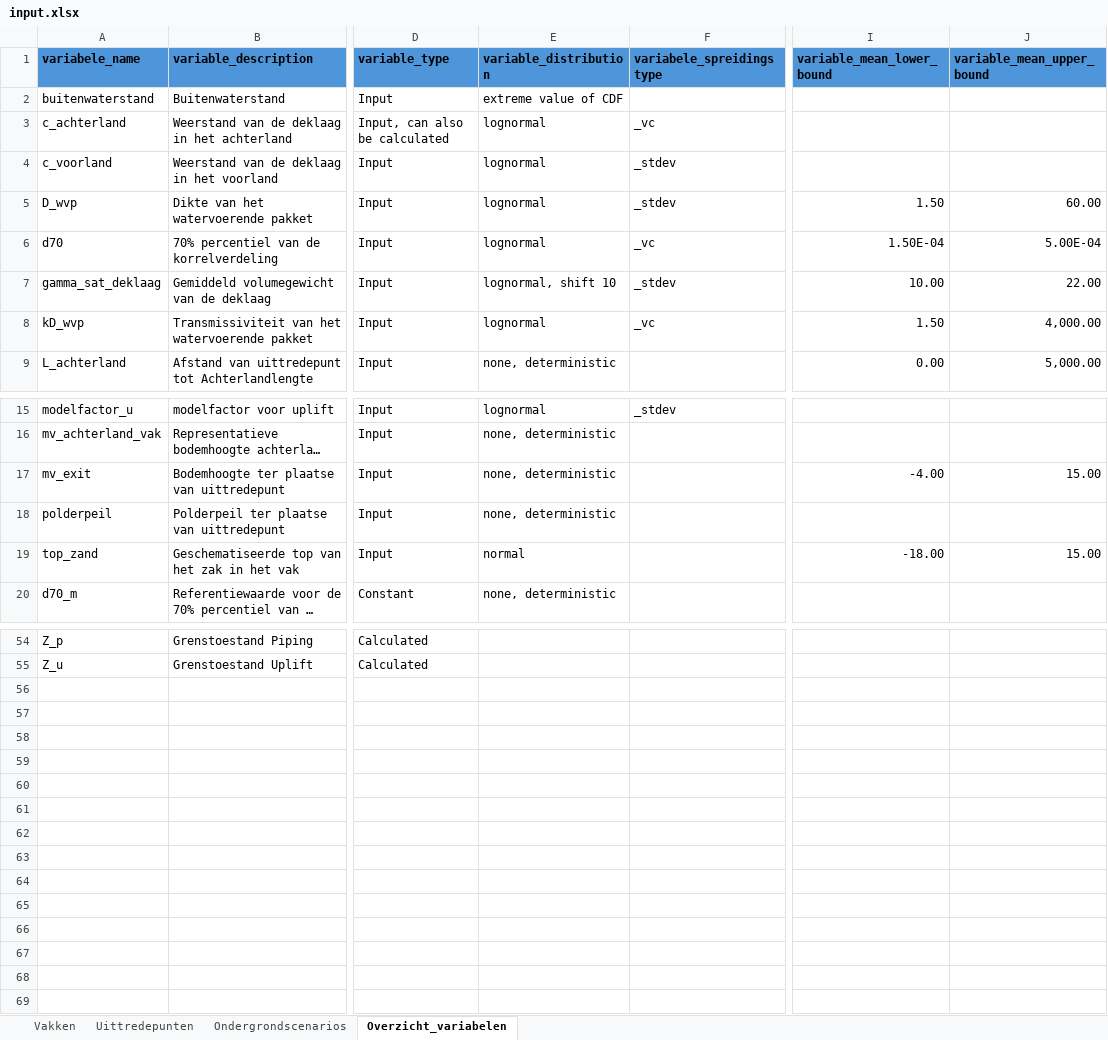
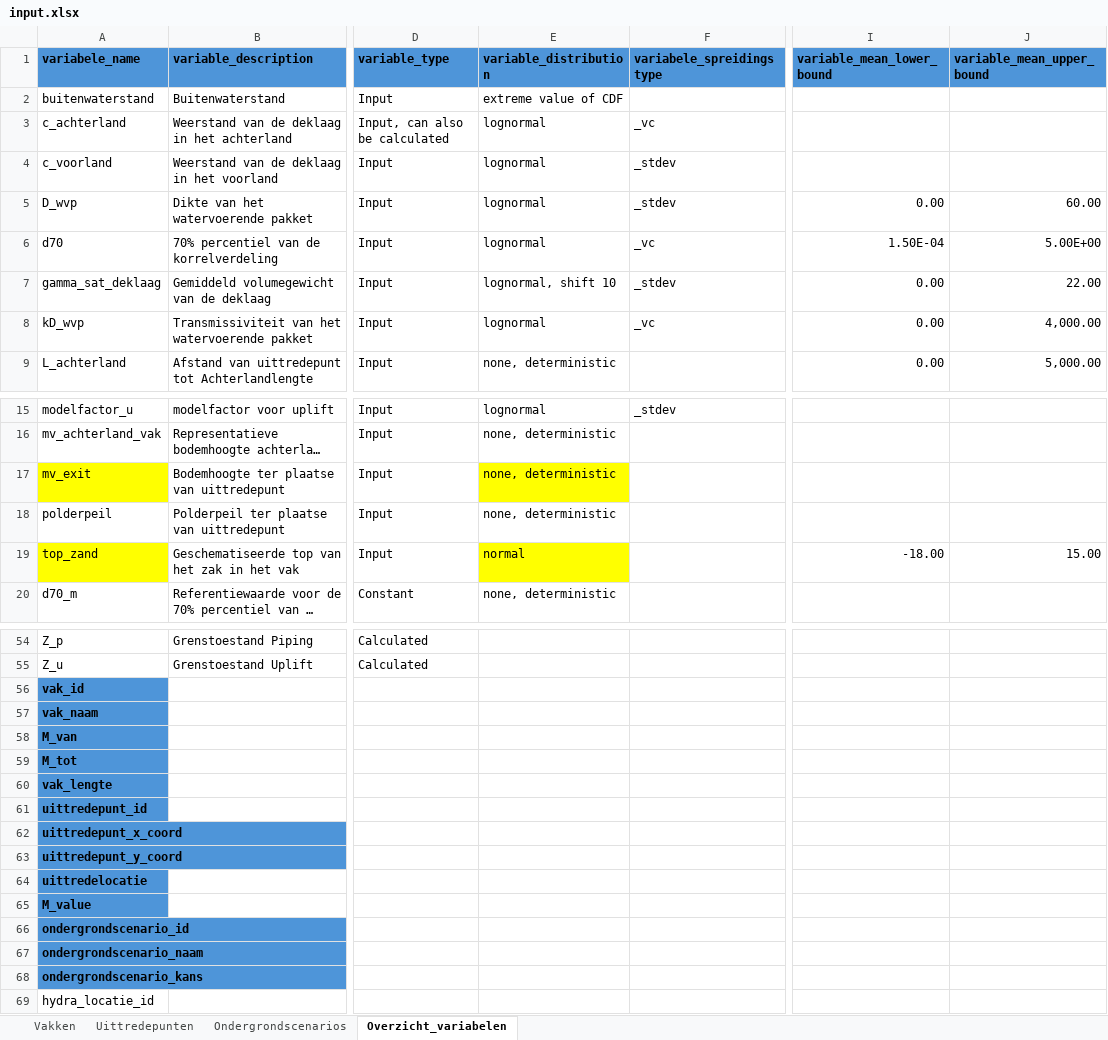
Before and after one commit to kkpdata/GeoProb-Pipe, an Excel workbook: workspaces/example_new_calculations/input/input.xlsx, sheet Overzicht_variabelen, drawn as a sheet; only a part is shown, gaps mark what is left out; long unchanged cells end in …; values as stored, in another font and other column widths than the file's, no borders; table styles not drawn; rows hold the shown columns only; the diff names each change by its address in the sheet, - before the commit and + after, or states it on an @@ line.

Commit message:
Added data validation for Excel input data

```diff
--- a/workspaces/example_new_calculations/input/input.xlsx (sheet Overzicht_variabelen)
+++ b/workspaces/example_new_calculations/input/input.xlsx (sheet Overzicht_variabelen)
-I5 (variable_mean_lower_bound): 1.50
+I5 (variable_mean_lower_bound): 0.00
-J6 (variable_mean_upper_bound): 5.00E-04
+J6 (variable_mean_upper_bound): 5.00E+00
-I7 (variable_mean_lower_bound): 10.00
+I7 (variable_mean_lower_bound): 0.00
-I8 (variable_mean_lower_bound): 1.50
+I8 (variable_mean_lower_bound): 0.00
-A17 fill: none
+A17 fill: #FFFF00
-E17 fill: none
+E17 fill: #FFFF00
-I17 (variable_mean_lower_bound): -4.00
+I17 (variable_mean_lower_bound): (empty)
-J17 (variable_mean_upper_bound): 15.00
+J17 (variable_mean_upper_bound): (empty)
-A19 fill: none
+A19 fill: #FFFF00
-E19 fill: none
+E19 fill: #FFFF00
+row 56: vak_id
+row 57: vak_naam
+row 58: M_van
+row 59: M_tot
+row 60: vak_lengte
+row 61: uittredepunt_id
+row 62: uittredepunt_x_coord
+row 63: uittredepunt_y_coord
+row 64: uittredelocatie
+row 65: M_value
+row 66: ondergrondscenario_id
+row 67: ondergrondscenario_naam
+row 68: ondergrondscenario_kans
+row 69: hydra_locatie_id
```
Also changed, not shown: formulas that keep their value, 7 other files.
